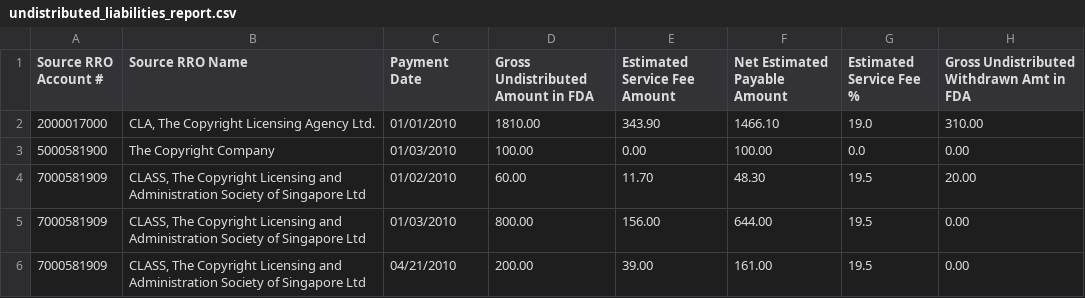
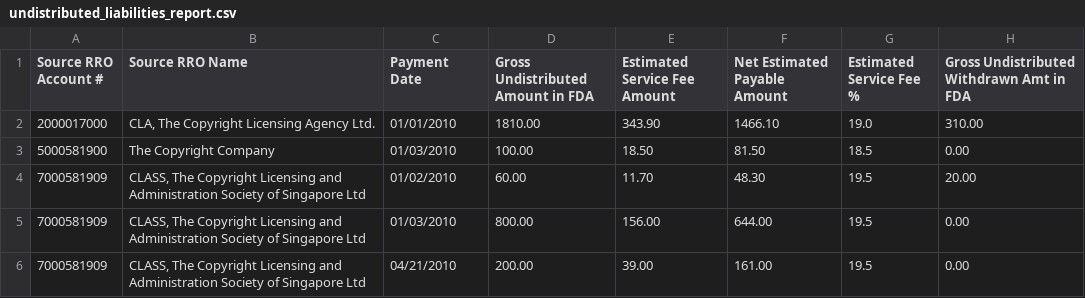
Before and after one commit to Dzmitry-Basiachenka/dist-foreign-aliakh, a CSV file: dist-foreign-repository/src/testInteg/resources/com/copyright/rup/dist/foreign/repository/impl/csv/undistributed_liabilities_report.csv, drawn as a sheet.

```diff
--- a/dist-foreign-repository/src/testInteg/resources/com/copyright/rup/dist/foreign/repository/impl/csv/undistributed_liabilities_report.csv
+++ b/dist-foreign-repository/src/testInteg/resources/com/copyright/rup/dist/foreign/repository/impl/csv/undistributed_liabilities_report.csv
@@ -2,3 +2,3 @@ Source RRO Account #,Source RRO Name,Payment Date,Gross Undistributed Amount in
 2000017000,"CLA, The Copyright Licensing Agency Ltd.",01/01/2010,1810.00,343.90,1466.10,19.0,310.00
-5000581900,The Copyright Company,01/03/2010,100.00,0.00,100.00,0.0,0.00
+5000581900,The Copyright Company,01/03/2010,100.00,18.50,81.50,18.5,0.00
 7000581909,"CLASS, The Copyright Licensing and Administration Society of Singapore Ltd",01/02/2010,60.00,11.70,48.30,19.5,20.00
```
Also changed, not shown: dist-foreign-repository/src/testInteg/resources/com/copyright/rup/dist/foreign/repository/impl/csv/service_fee_true_up_report.csv, 9 other files.
